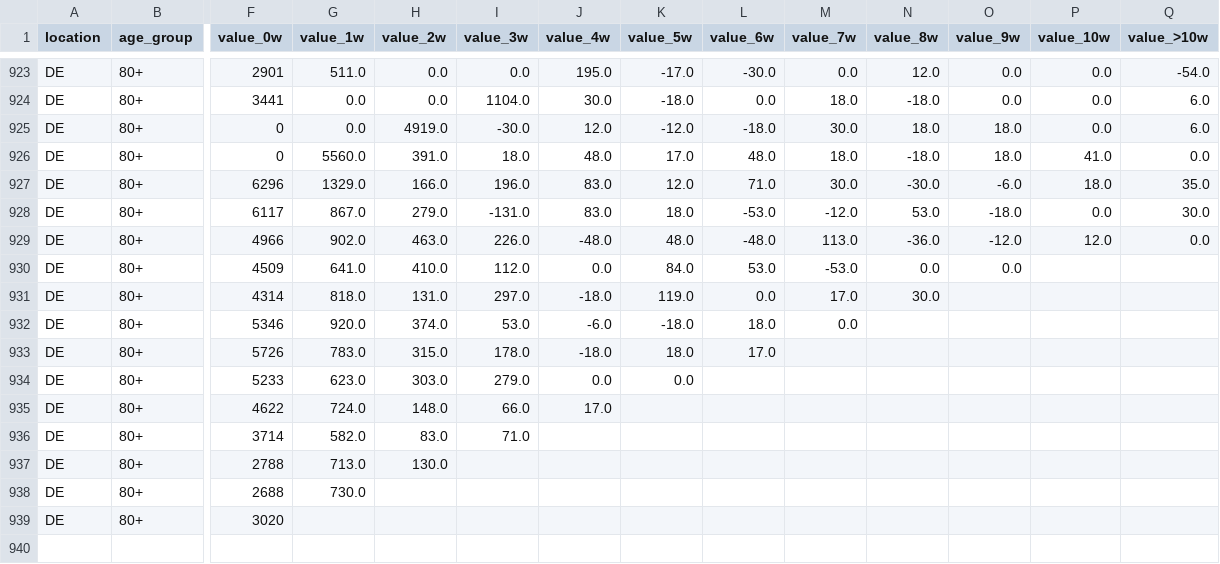
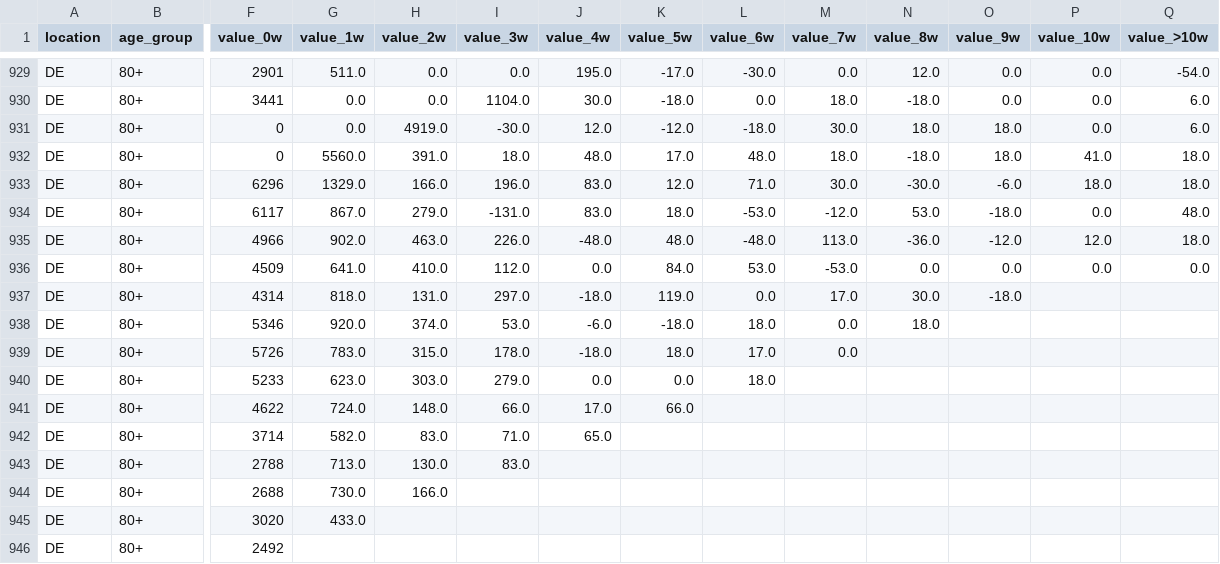
Before and after one commit to kit-health-statistics/RESPINOW-realtime, a CSV file: data/reporting_triangle-icosari-sari.csv, drawn as a sheet; only a part is shown, gaps mark what is left out; addresses are those after the commit; rows hold the shown columns only; the diff covers the shown part only; the diff names each change by its address in the sheet, - before the commit and + after, or states it on an @@ line.

Commit message:
Update data for 2026-04-09

```diff
--- a/data/reporting_triangle-icosari-sari.csv
+++ b/data/reporting_triangle-icosari-sari.csv
-Q932 (value_>10w): 0.0
+Q932 (value_>10w): 18.0
-Q933 (value_>10w): 35.0
+Q933 (value_>10w): 18.0
-Q934 (value_>10w): 30.0
+Q934 (value_>10w): 48.0
-Q935 (value_>10w): 0.0
+Q935 (value_>10w): 18.0
-P936 (value_10w): (empty)
+P936 (value_10w): 0.0
-Q936 (value_>10w): (empty)
+Q936 (value_>10w): 0.0
-O937 (value_9w): (empty)
+O937 (value_9w): -18.0
-N938 (value_8w): (empty)
+N938 (value_8w): 18.0
-M939 (value_7w): (empty)
+M939 (value_7w): 0.0
-L940 (value_6w): (empty)
+L940 (value_6w): 18.0
-K941 (value_5w): (empty)
+K941 (value_5w): 66.0
-J942 (value_4w): (empty)
+J942 (value_4w): 65.0
-I943 (value_3w): (empty)
+I943 (value_3w): 83.0
-H944 (value_2w): (empty)
+H944 (value_2w): 166.0
-G945 (value_1w): (empty)
+G945 (value_1w): 433.0
+row 946: DE | 80+ | 2492
```
Also changed, not shown: 6 added rows and 70 edited cells elsewhere in this file, data/latest_data-icosari-sari.csv, data/reporting_triangle-icosari-sari-preprocessed.csv, 1 other file.
